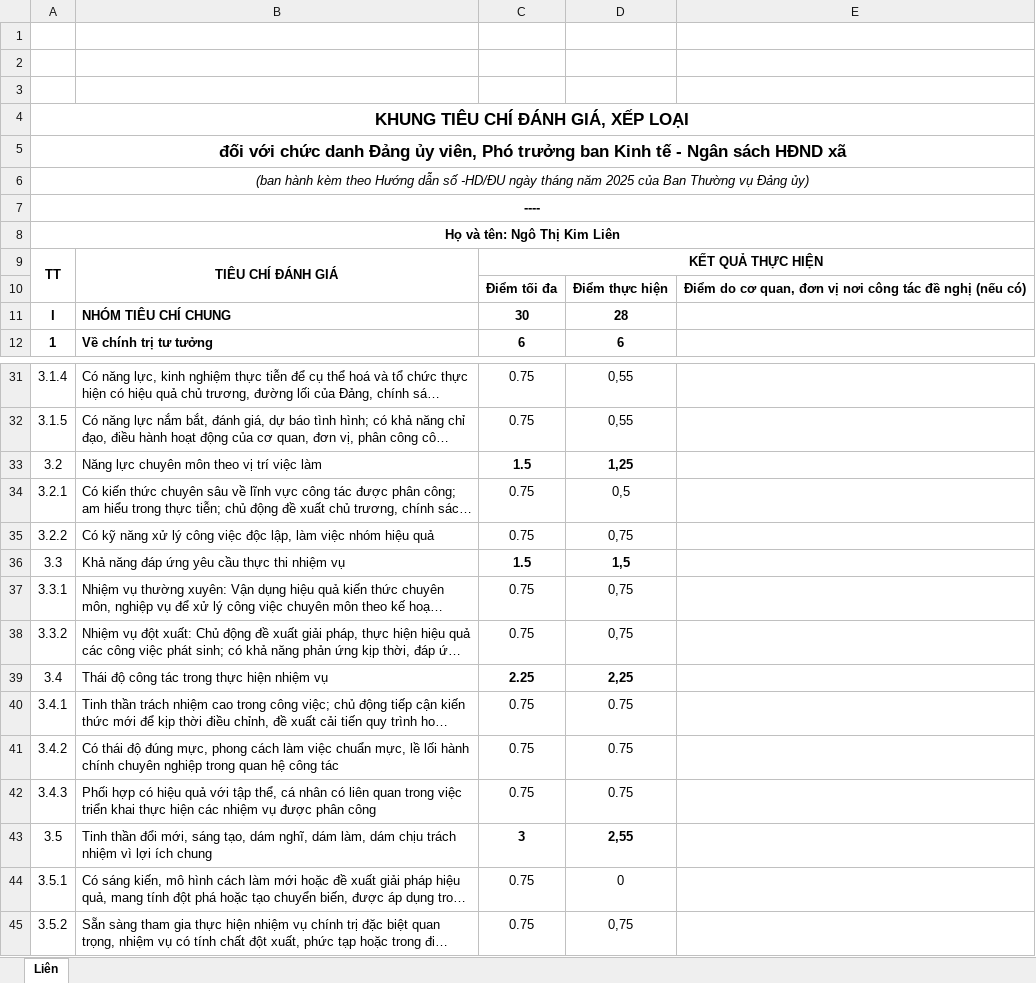
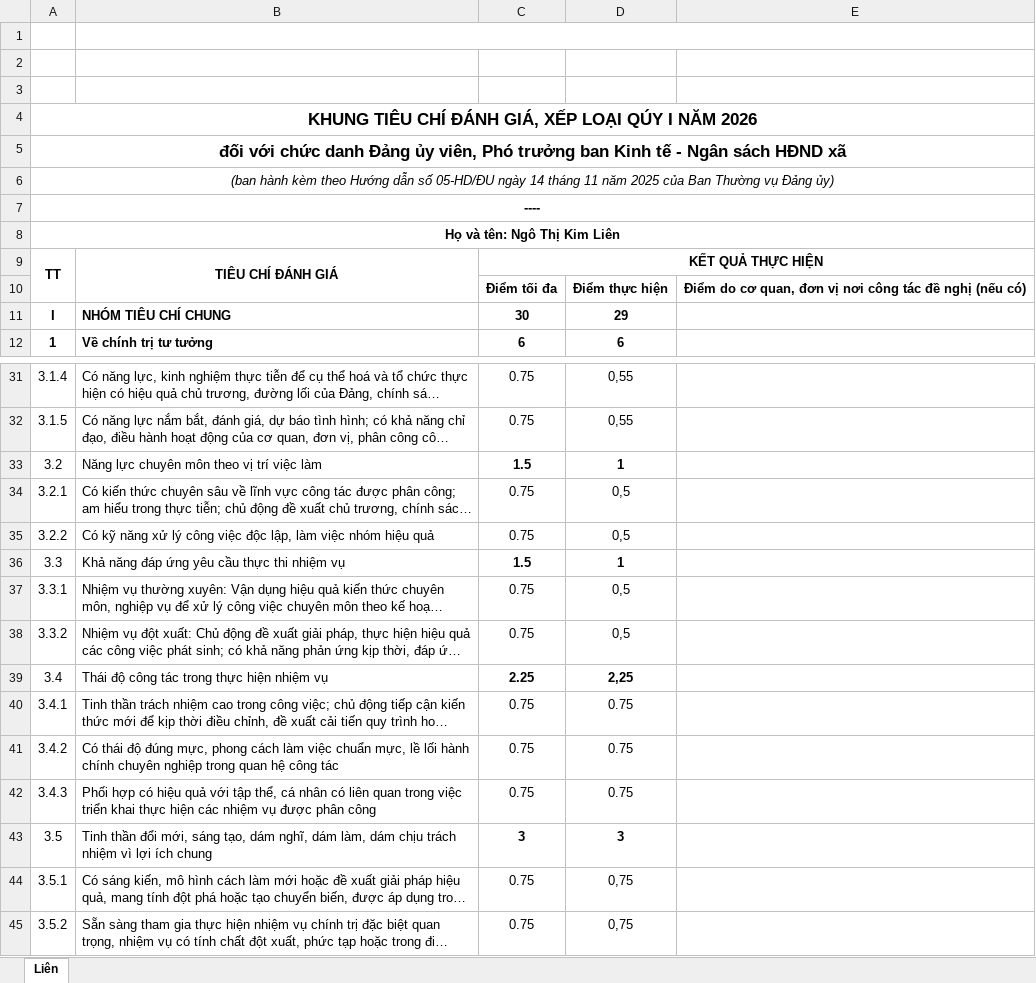
Before and after one commit to Tam0987599579/TAI-LIEU-TRUNG-TAN-2, an Excel workbook: 10. Phó Trưởng ban Kinh tế - Ngân sách HĐND xã.xlsx, sheet Liên, drawn as a sheet; only a part is shown, gaps mark what is left out; long unchanged cells end in …; values as stored, in another font and other column widths than the file's, no borders; charts and pictures not drawn; the diff covers the shown part only; the diff names each change by its address in the sheet, - before the commit and + after, or states it on an @@ line.

```diff
--- a/10. Phó Trưởng ban Kinh tế - Ngân sách HĐND xã.xlsx (sheet Liên)
+++ b/10. Phó Trưởng ban Kinh tế - Ngân sách HĐND xã.xlsx (sheet Liên)
+B1:E1 merged
-A4: KHUNG TIÊU CHÍ ĐÁNH GIÁ, XẾP LOẠI
+A4: KHUNG TIÊU CHÍ ĐÁNH GIÁ, XẾP LOẠI QÚY I NĂM 2026
-A6: …dẫn số -HD/ĐU ngày tháng năm 2025…
+A6: …dẫn số 05-HD/ĐU ngày 14 tháng 11 năm 2025…
-D11: 28
+D11: 29
-D33: 1,25
+D33: 1
-D35: 0,75
+D35: 0,5
-D36: 1,5
+D36: 1
-D37:D38: 0,75
+D37:D38: 0,5
-D43: 2,55
+D43: 3
-D44: 0
+D44: 0,75
```
Also changed, not shown: 9 edited cells elsewhere in this sheet, charts or pictures, 31 other files.
